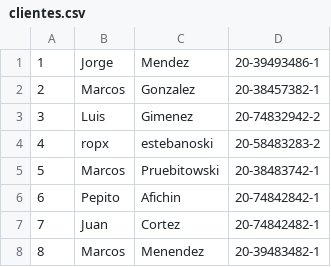
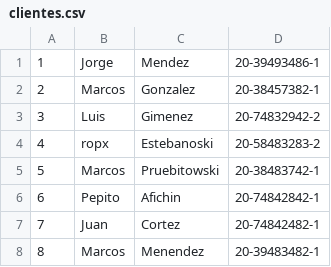
Before and after one commit to gabrielvillaverde/LAB1-Parcial_26_11_2020, a CSV file: Parcial_26_11_2020/clientes.csv, drawn as a sheet.

```diff
--- a/Parcial_26_11_2020/clientes.csv
+++ b/Parcial_26_11_2020/clientes.csv
@@ -3,3 +3,3 @@
 3,Luis,Gimenez,20-74832942-2
-4,ropx,estebanoski,20-58483283-2
+4,ropx,Estebanoski,20-58483283-2
 5,Marcos,Pruebitowski,20-38483742-1
```
Also changed, not shown: 9 other files.
